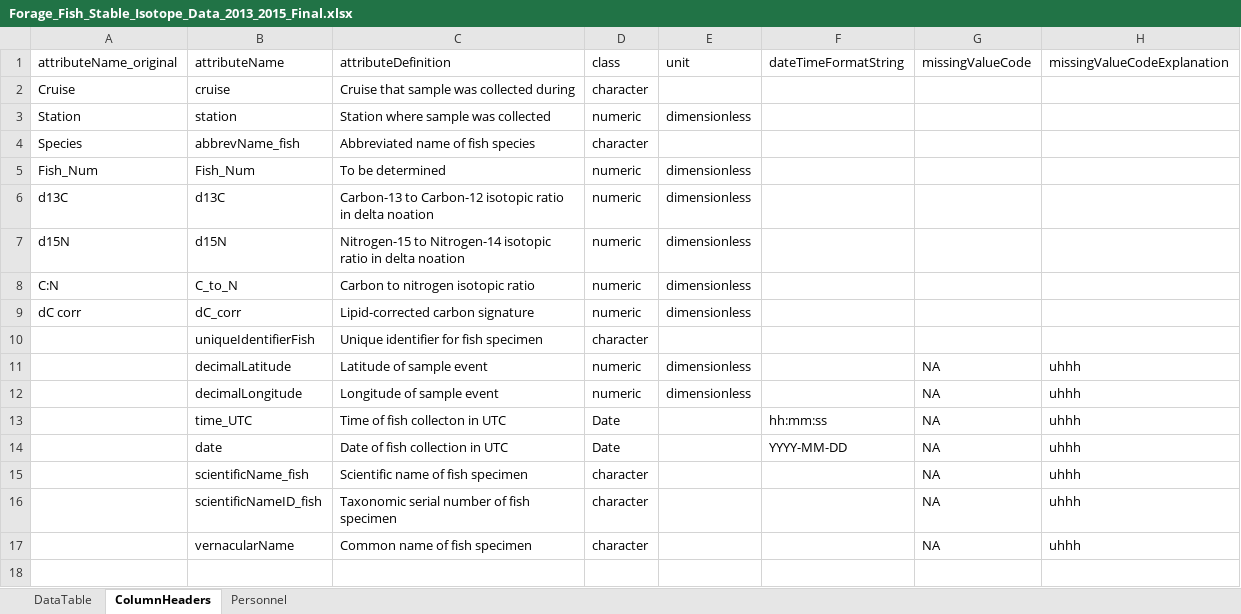
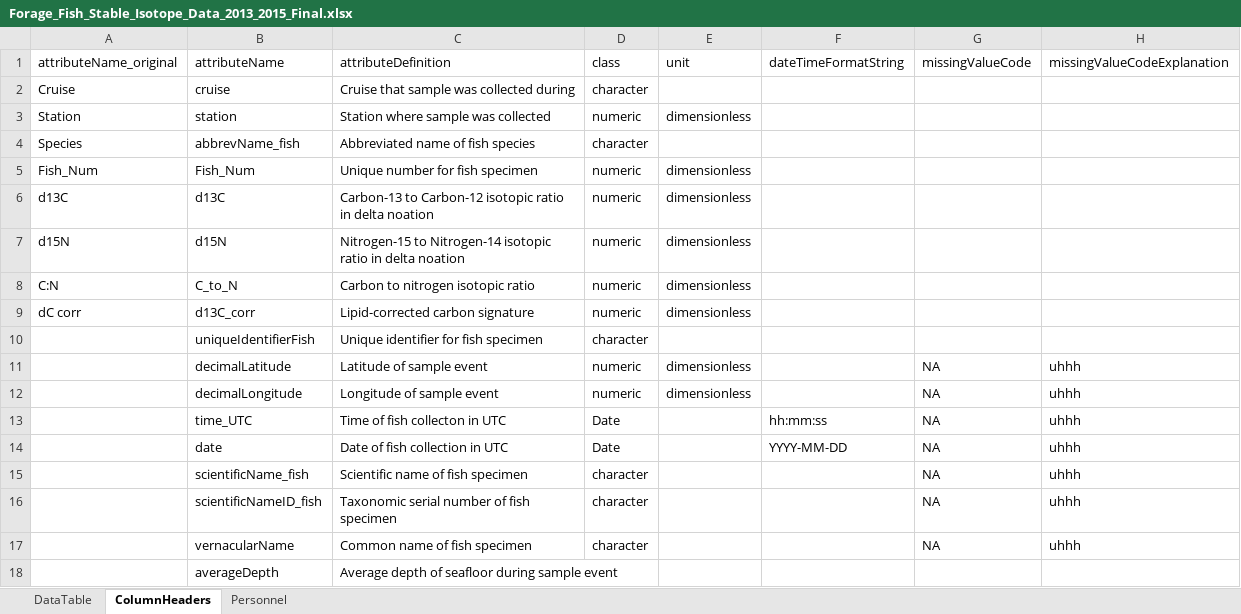
Before and after one commit to WHOIGit/nes-lter-fish-diet-isotope, an Excel workbook: Forage_Fish_Stable_Isotope_Data_2013_2015_Final.xlsx, sheet ColumnHeaders, drawn as a sheet; values as stored, in another font and other column widths than the file's, no borders; the diff names each change by its address in the sheet, - before the commit and + after, or states it on an @@ line.

```diff
--- a/Forage_Fish_Stable_Isotope_Data_2013_2015_Final.xlsx (sheet ColumnHeaders)
+++ b/Forage_Fish_Stable_Isotope_Data_2013_2015_Final.xlsx (sheet ColumnHeaders)
-C5 (attributeDefinition): To be determined
+C5 (attributeDefinition): Unique number for fish specimen
-B9 (attributeName): dC_corr
+B9 (attributeName): d13C_corr
+row 18:  | averageDepth | Average depth of seafloor during sample event
```
Also changed, not shown: Forage_Fish_Diet_Data_2013_2015_Final.xlsx, 8 other files.
